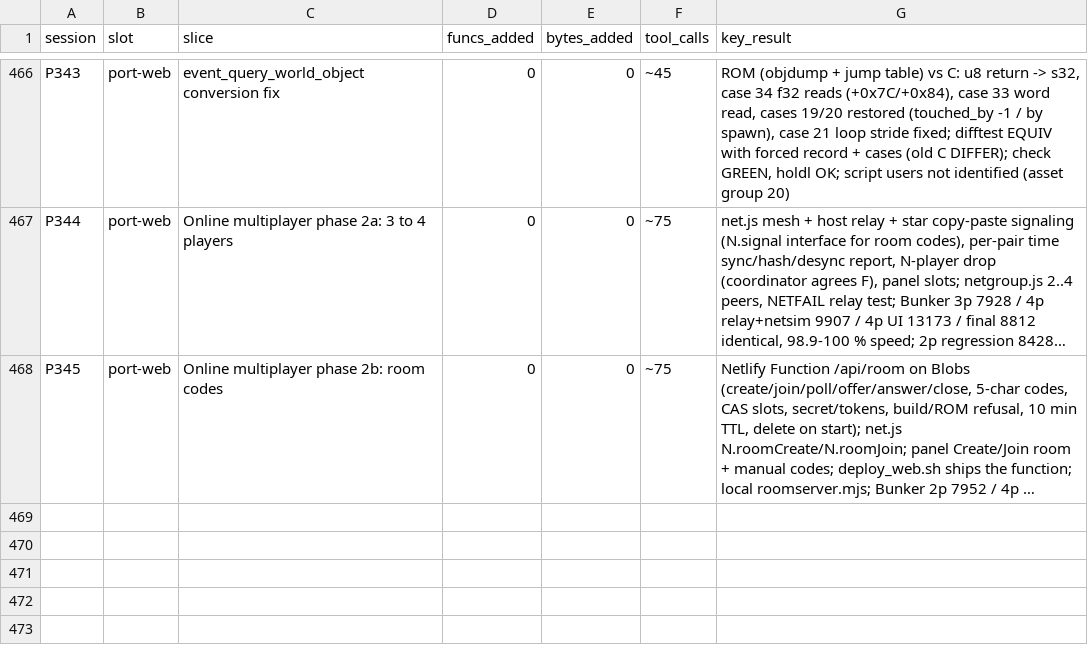
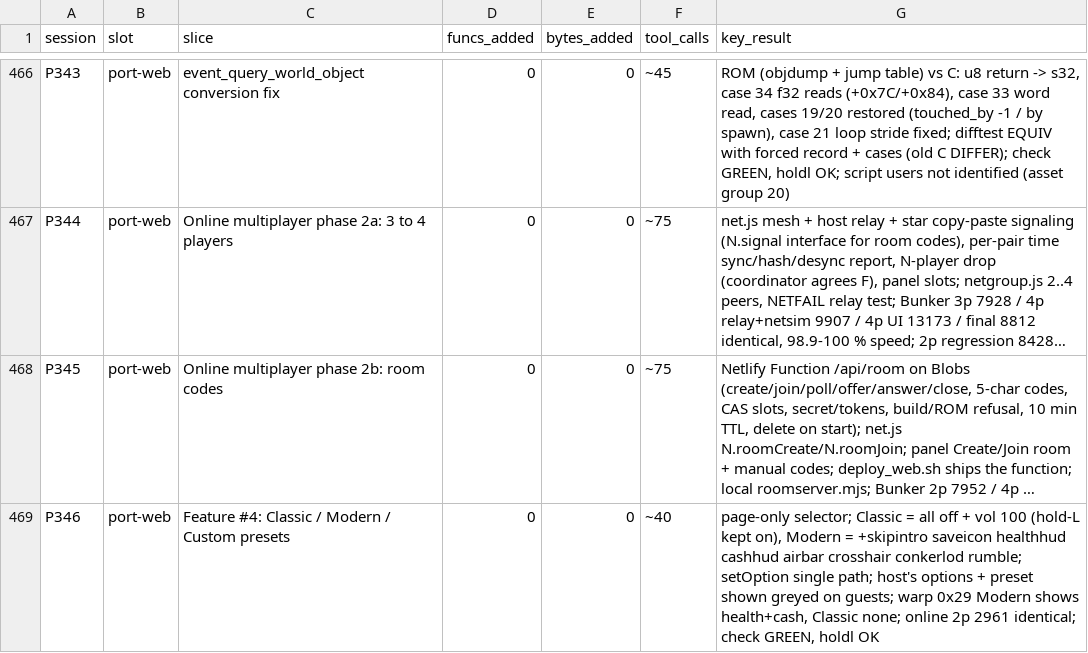
Before and after one commit to Sorikairox/conker-eu-port, a TSV file: docs/progress/sessions.tsv, drawn as a sheet; only a part is shown, gaps mark what is left out; long unchanged cells end in …; the diff names each change by its address in the sheet, - before the commit and + after, or states it on an @@ line.

```diff
--- a/docs/progress/sessions.tsv
+++ b/docs/progress/sessions.tsv
+row 469: P346 | port-web | Feature #4: Classic / Modern / Custom presets | 0 | 0 | ~40 | page-only selector; Classic = all off + vol 100 (hold-L kept on), Modern = +skipintro saveicon healthhud cashhud airbar crosshair conkerlod rumble; setOption single path; host's options + preset shown greyed on guests; warp 0x29 Modern shows health+cash, Classic none; online 2p 2961 identical; check GREEN, holdl OK
```
Also changed, not shown: 1 other file.
